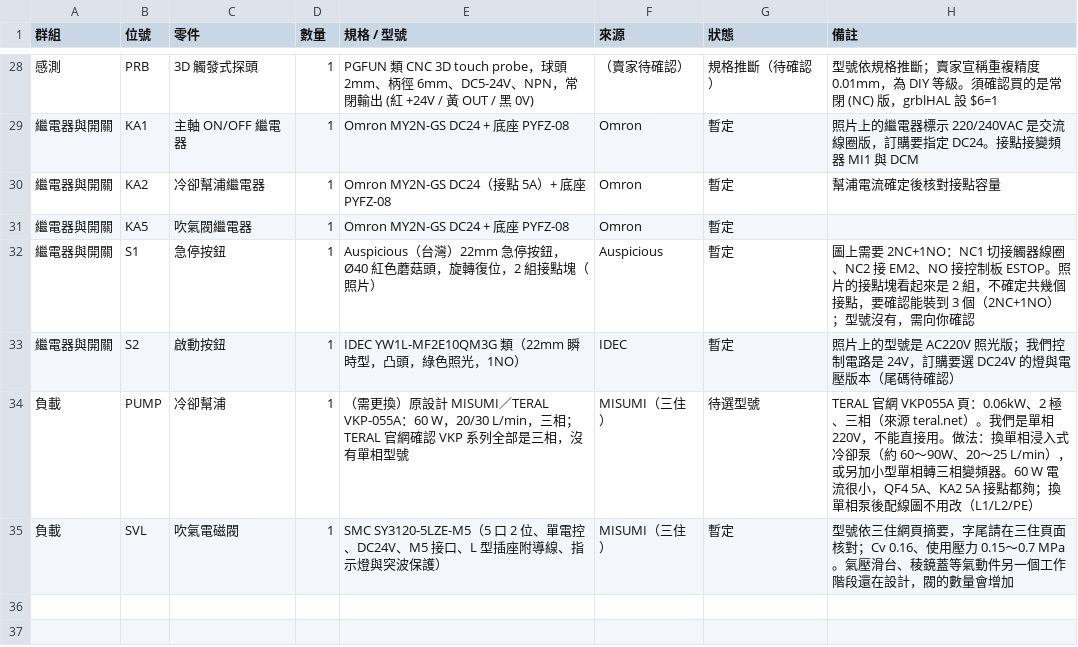
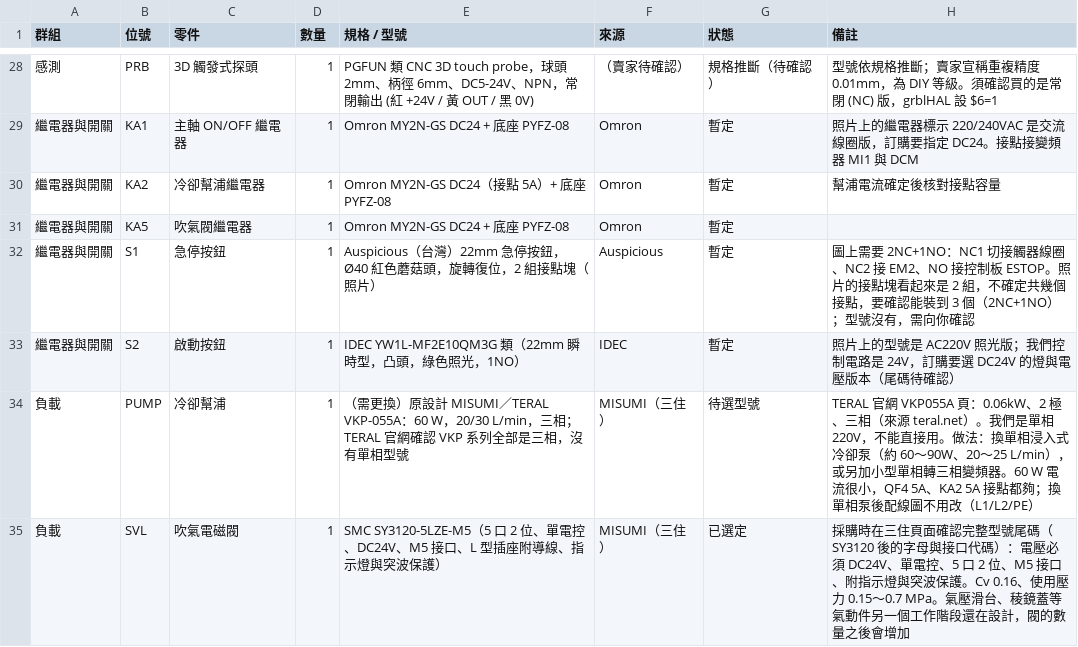
Before and after one commit to arco651749/CNC-DESIGN, a CSV file: electrical/CNC_electrical_BOM.csv, drawn as a sheet; only a part is shown, gaps mark what is left out.

```diff
--- a/electrical/CNC_electrical_BOM.csv
+++ b/electrical/CNC_electrical_BOM.csv
@@ -34,2 +34,2 @@
 負載,PUMP,冷卻幫浦,1,（需更換）原設計 MISUMI／TERAL VKP-055A：60 W，20/30 L/min，三相；TERAL 官網確認 VKP 系列全部是三相，沒有單相型號,MISUMI（三住）,待選型號,TERAL 官網 VKP055A 頁：0.06kW、2 極、三相（來源 teral.net）。我們是單相 220V，不能直接用。做法：換單相浸入式冷卻泵（約 60～90W、20～25 L/min），或另加小型單相轉三相變頻器。60 W 電流很小，QF4 5A、KA2 5A 接點都夠；換單相泵後配線圖不用改（L1/L2/PE）
-負載,SVL,吹氣電磁閥,1,SMC SY3120-5LZE-M5（5 口 2 位、單電控、DC24V、M5 接口、L 型插座附導線、指示燈與突波保護）,MISUMI（三住）,暫定,型號依三住網頁摘要，字尾請在三住頁面核對；Cv 0.16、使用壓力 0.15～0.7 MPa。氣壓滑台、稜鏡蓋等氣動件另一個工作階段還在設計，閥的數量會增加
+負載,SVL,吹氣電磁閥,1,SMC SY3120-5LZE-M5（5 口 2 位、單電控、DC24V、M5 接口、L 型插座附導線、指示燈與突波保護）,MISUMI（三住）,已選定,採購時在三住頁面確認完整型號尾碼（SY3120 後的字母與接口代碼）：電壓必須 DC24V、單電控、5 口 2 位、M5 接口、附指示燈與突波保護。Cv 0.16、使用壓力 0.15～0.7 MPa。氣壓滑台、稜鏡蓋等氣動件另一個工作階段還在設計，閥的數量之後會增加
```
Also changed, not shown: 1 other file.
